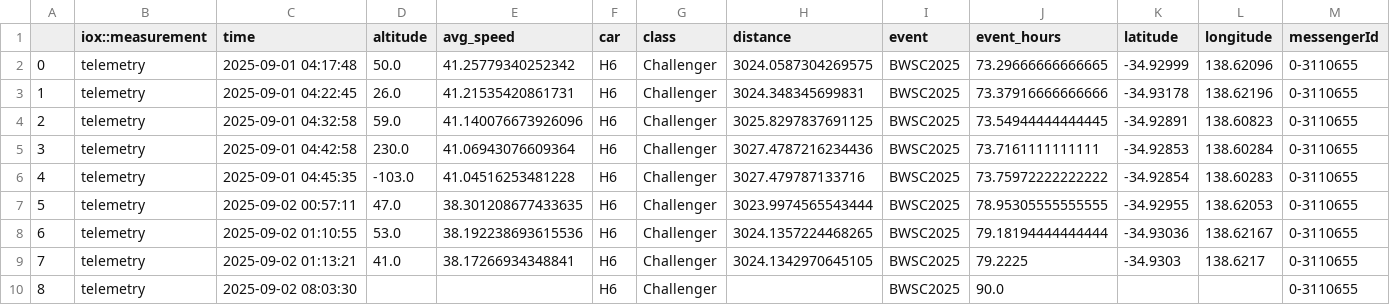
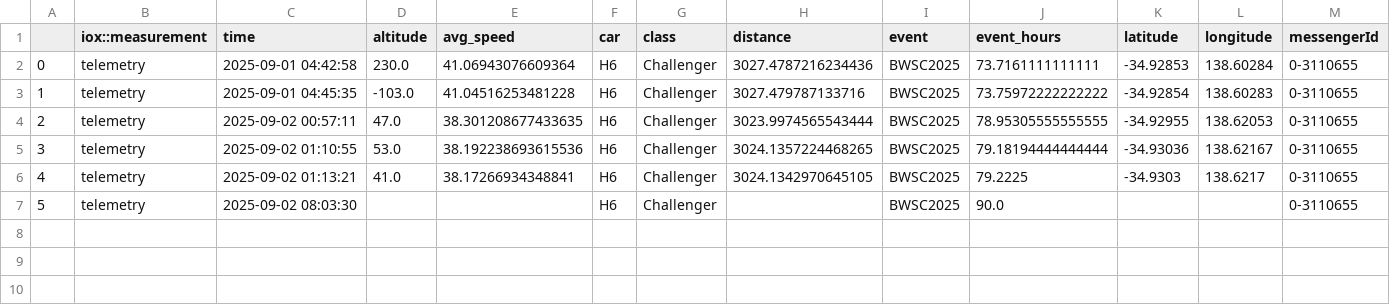
Before and after one commit to Rad0n1/WorldSolarChallengeTracker, a CSV file: telemetry/alldata-latest.csv, drawn as a sheet; only a part is shown; removed rows and columns are numbered as before the commit, all else as after; rows hold the shown columns only; the diff names each change by its address in the sheet, - before the commit and + after, or states it on an @@ line.

```diff
--- a/telemetry/alldata-latest.csv
+++ b/telemetry/alldata-latest.csv
-row 2: 0 | telemetry | 2025-09-01 04:17:48 | 50.0 | 41.25779340252342 | H6 | Challenger | 3024.0587304269575 | BWSC2025 | 73.29666666666665 | -34.92999 | 138.62096 | 0-3110655
-row 3: 1 | telemetry | 2025-09-01 04:22:45 | 26.0 | 41.21535420861731 | H6 | Challenger | 3024.348345699831 | BWSC2025 | 73.37916666666666 | -34.93178 | 138.62196 | 0-3110655
-row 4: 2 | telemetry | 2025-09-01 04:32:58 | 59.0 | 41.140076673926096 | H6 | Challenger | 3025.8297837691125 | BWSC2025 | 73.54944444444445 | -34.92891 | 138.60823 | 0-3110655
@@ column A renumbered from row 2 down @@
```
